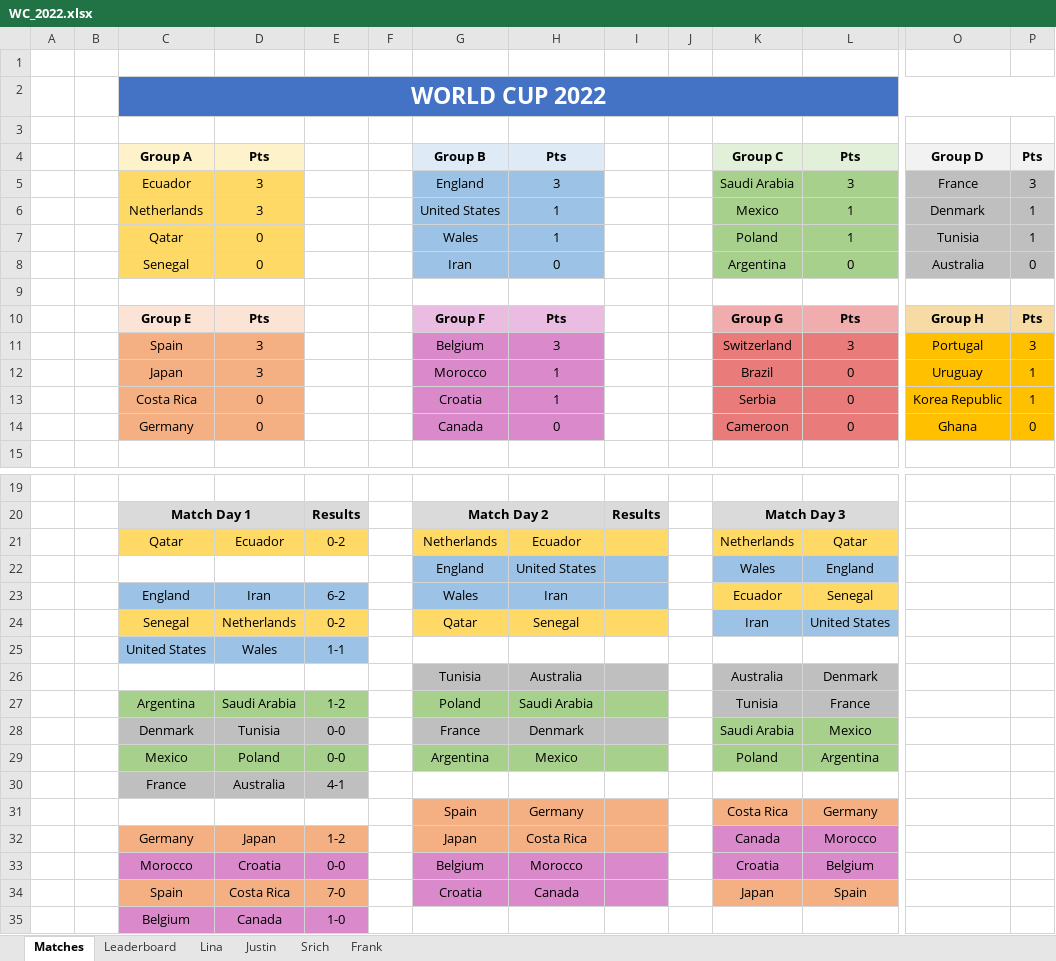
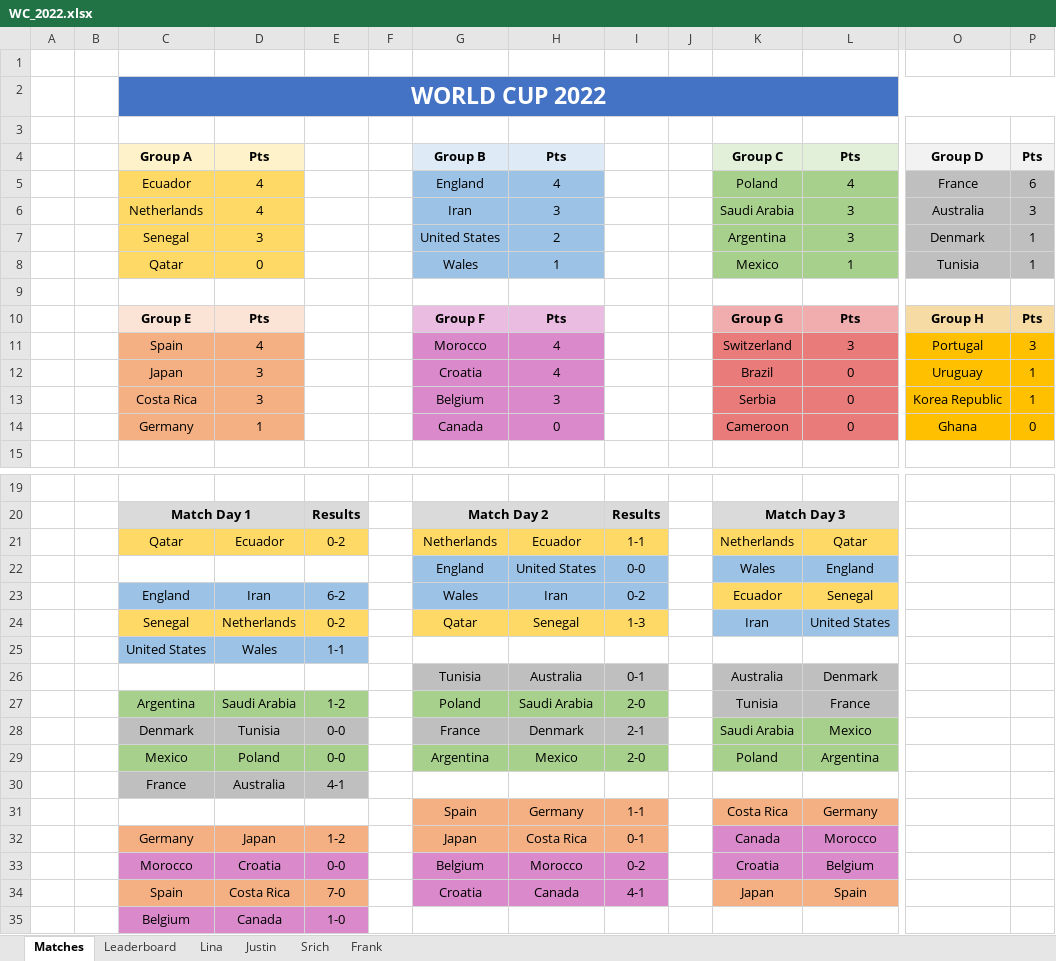
Before and after one commit to beedoug2000/Euro2020, an Excel workbook: Euro2020/result_files/WC_2022.xlsx, sheet Matches, drawn as a sheet; only a part is shown, gaps mark what is left out; values as stored, in another font and other column widths than the file's, no borders; removed rows and columns are numbered as before the commit, all else as after; rows hold the shown columns only; the diff covers the shown part only; the diff names each change by its address in the sheet, - before the commit and + after, or states it on an @@ line.

```diff
--- a/Euro2020/result_files/WC_2022.xlsx (sheet Matches)
+++ b/Euro2020/result_files/WC_2022.xlsx (sheet Matches)
+row 5:  |  | Ecuador | 4 |  |  | England | 4 |  |  | Poland | 4 | France | 6
-C6: Ecuador
+C6: Netherlands
-D6: 3
+D6: 4
-G6: England
+G6: Iran
-O6: France
+O6: Australia
-C7: Netherlands
+C7: Senegal
-H7: 1
+H7: 2
-K7: Mexico
+K7: Argentina
-L7: 1
+L7: 3
-K8: Poland
+K8: Mexico
-row 8:  |  | Senegal | 0 |  |  | Iran | 0 |  |  | Argentina | 0 | Australia | 0
-D11: 3
+D11: 4
-G11: Belgium
+G11: Morocco
-H11: 3
+H11: 4
-G12: Morocco
+G12: Croatia
-H12: 1
+H12: 4
-D13: 0
+D13: 3
-G13: Croatia
+G13: Belgium
-H13: 1
+H13: 3
-D14: 0
+D14: 1
-I21: (empty)
+I21: 1-1
-I22: (empty)
+I22: 0-0
-I23: (empty)
+I23: 0-2
-I24: (empty)
+I24: 1-3
-I26: (empty)
+I26: 0-1
-I27: (empty)
+I27: 2-0
-I28: (empty)
+I28: 2-1
-I29: (empty)
+I29: 2-0
-I31: (empty)
+I31: 1-1
-I32: (empty)
+I32: 0-1
-I33: (empty)
+I33: 0-2
-I34: (empty)
+I34: 4-1
```
Also changed, not shown: 1 edited cell elsewhere in this sheet, sheet Leaderboard, sheet Frank, sheet Justin, sheet Lina, sheet Srich.
